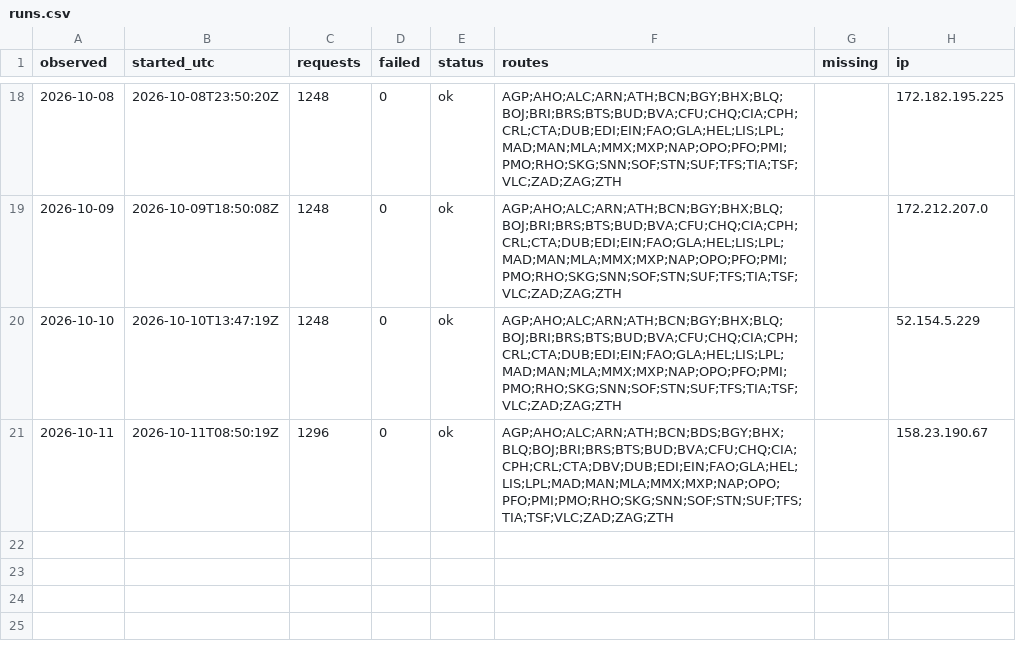
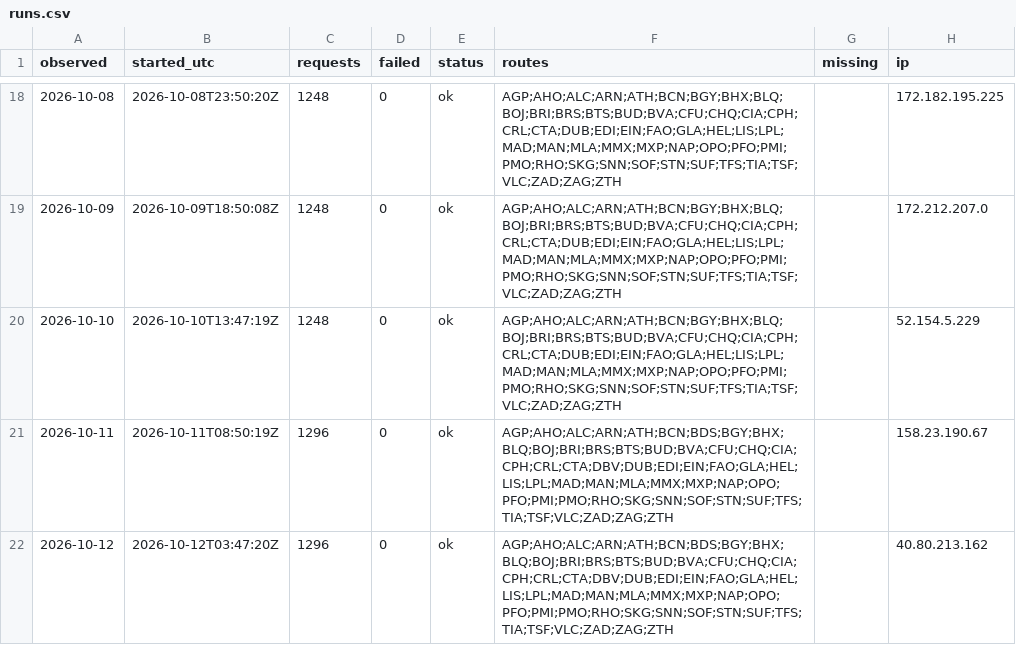
Before and after one commit to areqq/lcj-fares, a CSV file: data/WMI/runs.csv, drawn as a sheet; only a part is shown, gaps mark what is left out; the diff names each change by its address in the sheet, - before the commit and + after, or states it on an @@ line.

```diff
--- a/data/WMI/runs.csv
+++ b/data/WMI/runs.csv
+row 22: 2026-10-12 | 2026-10-12T03:47:20Z | 1296 | 0 | ok | AGP;AHO;ALC;ARN;ATH;BCN;BDS;BGY;BHX;BLQ;BOJ;BRI;BRS;BTS;BUD;BVA;CFU;CHQ;CIA;CPH;CRL;CTA;DBV;DUB;EDI;EIN;FAO;GLA;HEL;LIS;LPL;MAD;MAN;MLA;MMX;MXP;NAP;OPO;PFO;PMI;PMO;RHO;SKG;SNN;SOF;STN;SUF;TFS;TIA;TSF;VLC;ZAD;ZAG;ZTH |  | 40.80.213.162
```
Also changed, not shown: 1 other file.
